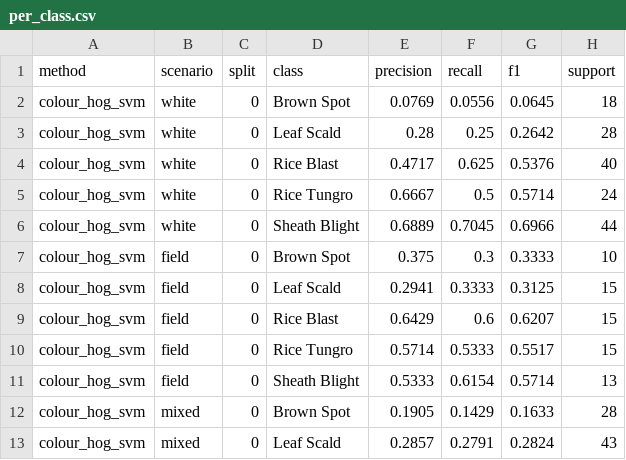
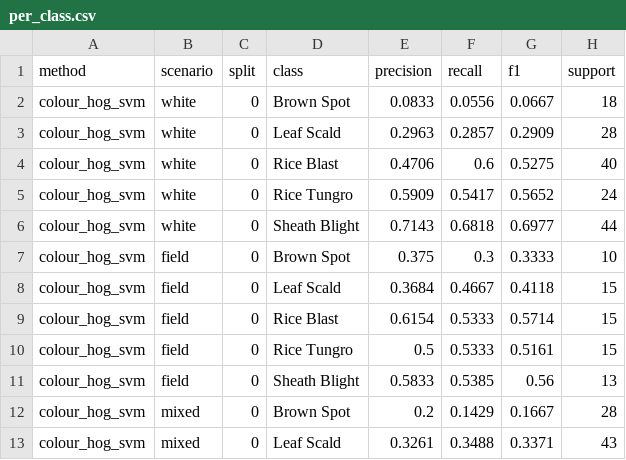
Before and after one commit to moinul-hossain-dhrubo/csci935-rice-leaf, a CSV file: results/per_class.csv, drawn as a sheet; only a part is shown; the diff covers the shown part only.

```diff
--- a/results/per_class.csv
+++ b/results/per_class.csv
@@ -1,13 +1,13 @@
 method,scenario,split,class,precision,recall,f1,support
-colour_hog_svm,white,0,Brown Spot,0.0769,0.0556,0.0645,18
-colour_hog_svm,white,0,Leaf Scald,0.28,0.25,0.2642,28
-colour_hog_svm,white,0,Rice Blast,0.4717,0.625,0.5376,40
-colour_hog_svm,white,0,Rice Tungro,0.6667,0.5,0.5714,24
-colour_hog_svm,white,0,Sheath Blight,0.6889,0.7045,0.6966,44
+colour_hog_svm,white,0,Brown Spot,0.0833,0.0556,0.0667,18
+colour_hog_svm,white,0,Leaf Scald,0.2963,0.2857,0.2909,28
+colour_hog_svm,white,0,Rice Blast,0.4706,0.6,0.5275,40
+colour_hog_svm,white,0,Rice Tungro,0.5909,0.5417,0.5652,24
+colour_hog_svm,white,0,Sheath Blight,0.7143,0.6818,0.6977,44
 colour_hog_svm,field,0,Brown Spot,0.375,0.3,0.3333,10
-colour_hog_svm,field,0,Leaf Scald,0.2941,0.3333,0.3125,15
-colour_hog_svm,field,0,Rice Blast,0.6429,0.6,0.6207,15
-colour_hog_svm,field,0,Rice Tungro,0.5714,0.5333,0.5517,15
-colour_hog_svm,field,0,Sheath Blight,0.5333,0.6154,0.5714,13
-colour_hog_svm,mixed,0,Brown Spot,0.1905,0.1429,0.1633,28
-colour_hog_svm,mixed,0,Leaf Scald,0.2857,0.2791,0.2824,43
+colour_hog_svm,field,0,Leaf Scald,0.3684,0.4667,0.4118,15
+colour_hog_svm,field,0,Rice Blast,0.6154,0.5333,0.5714,15
+colour_hog_svm,field,0,Rice Tungro,0.5,0.5333,0.5161,15
+colour_hog_svm,field,0,Sheath Blight,0.5833,0.5385,0.56,13
+colour_hog_svm,mixed,0,Brown Spot,0.2,0.1429,0.1667,28
+colour_hog_svm,mixed,0,Leaf Scald,0.3261,0.3488,0.3371,43
```
Also changed, not shown: 42 edited cells elsewhere in this file, results/best_params.csv, results/confusion_colour_hog_svm_field.csv, 8 other files.
